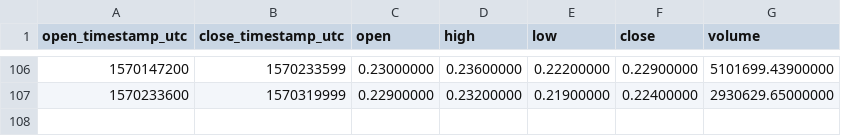
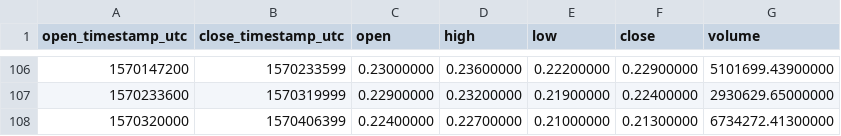
Before and after one commit to cryptobigbro/binance-ALGOUSDT, a CSV file: binance-ALGOUSDT-1d.csv, drawn as a sheet; only a part is shown, gaps mark what is left out.

```diff
--- a/binance-ALGOUSDT-1d.csv
+++ b/binance-ALGOUSDT-1d.csv
@@ -107 +107,2 @@ open_timestamp_utc,close_timestamp_utc,open,high,low,close,volume
 1570233600,1570319999,0.22900000,0.23200000,0.21900000,0.22400000,2930629.65000000
+1570320000,1570406399,0.22400000,0.22700000,0.21000000,0.21300000,6734272.41300000
```
Also changed, not shown: binance-ALGOUSDT-1h.csv.
